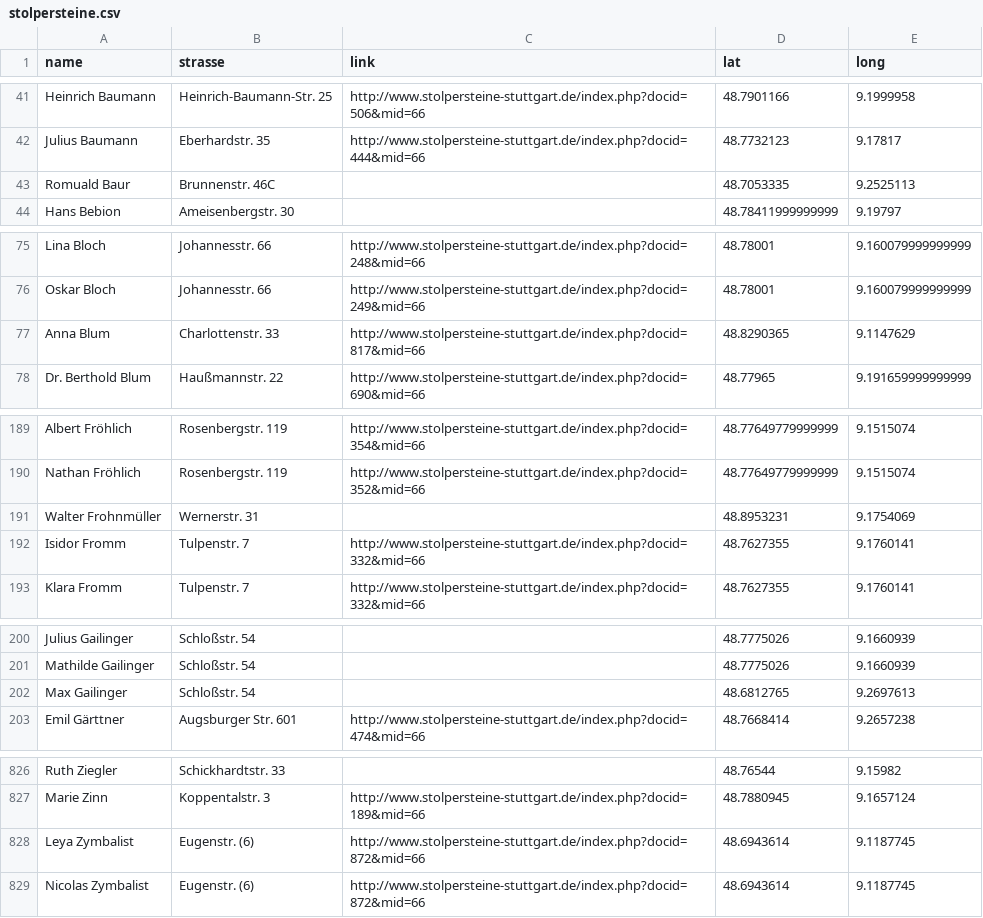
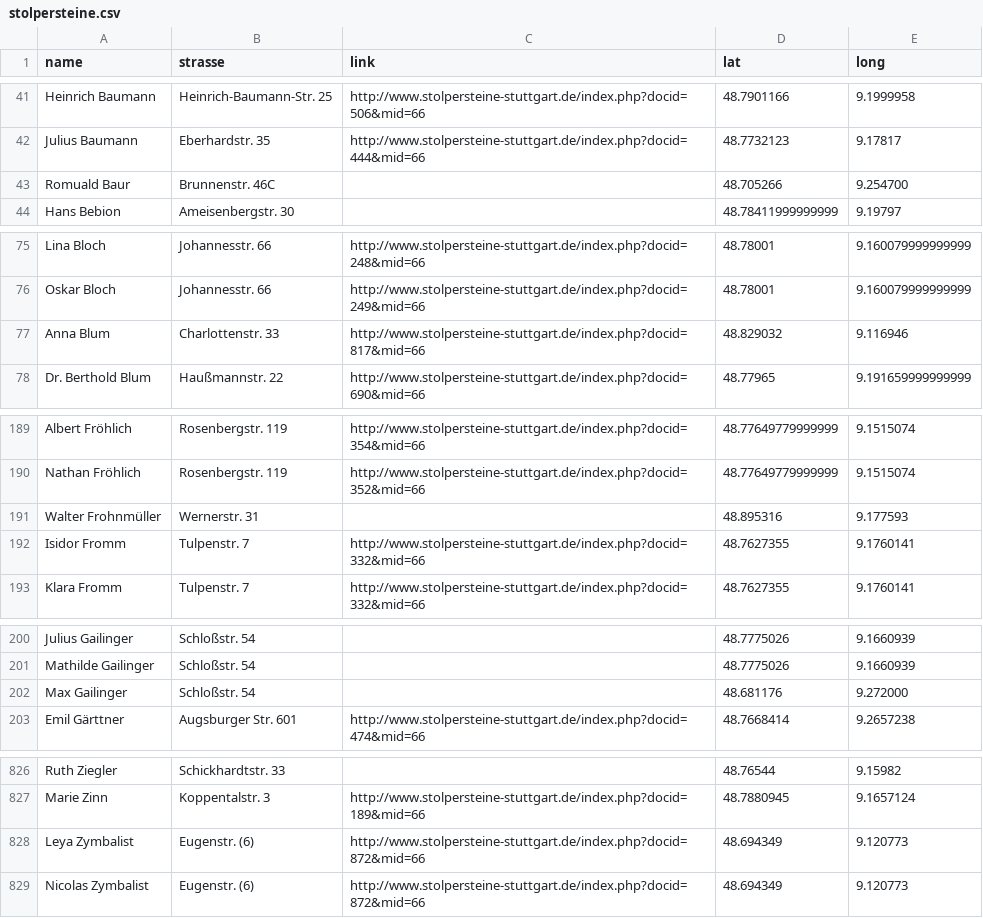
Before and after one commit to schneefisch/cag_maps, a CSV file: ressources/stolpersteine.csv, drawn as a sheet; only a part is shown, gaps mark what is left out; the diff covers the shown part only.

Commit message:
update coordinates

```diff
--- a/ressources/stolpersteine.csv
+++ b/ressources/stolpersteine.csv
@@ -42,3 +42,3 @@ Heinrich Baumann,Heinrich-Baumann-Str. 25,http://www.stolpersteine-stuttgart.de/
 Julius Baumann,Eberhardstr. 35,http://www.stolpersteine-stuttgart.de/index.php?docid=444&mid=66,48.7732123,9.17817
-Romuald Baur,Brunnenstr. 46C,,48.7053335,9.2525113
+Romuald Baur,Brunnenstr. 46C,,48.705266,9.254700
 Hans Bebion,Ameisenbergstr.  30,,48.78411999999999,9.19797
@@ -76,3 +76,3 @@ Lina Bloch,Johannesstr. 66,http://www.stolpersteine-stuttgart.de/index.php?docid
 Oskar Bloch,Johannesstr. 66,http://www.stolpersteine-stuttgart.de/index.php?docid=249&mid=66,48.78001,9.160079999999999
-Anna Blum,Charlottenstr. 33,http://www.stolpersteine-stuttgart.de/index.php?docid=817&mid=66,48.8290365,9.1147629
+Anna Blum,Charlottenstr. 33,http://www.stolpersteine-stuttgart.de/index.php?docid=817&mid=66,48.829032,9.116946
 Dr. Berthold Blum,Haußmannstr. 22,http://www.stolpersteine-stuttgart.de/index.php?docid=690&mid=66,48.77965,9.191659999999999
@@ -190,3 +190,3 @@ Albert Fröhlich,Rosenbergstr. 119,http://www.stolpersteine-stuttgart.de/index.p
 Nathan Fröhlich,Rosenbergstr. 119,http://www.stolpersteine-stuttgart.de/index.php?docid=352&mid=66,48.77649779999999,9.1515074
-Walter Frohnmüller,Wernerstr. 31,,48.8953231,9.1754069
+Walter Frohnmüller,Wernerstr. 31,,48.895316,9.177593
 Isidor Fromm,Tulpenstr. 7,http://www.stolpersteine-stuttgart.de/index.php?docid=332&mid=66,48.7627355,9.1760141
@@ -201,3 +201,3 @@ Julius Gailinger,Schloßstr. 54,,48.7775026,9.1660939
 Mathilde Gailinger,Schloßstr. 54,,48.7775026,9.1660939
-Max Gailinger,Schloßstr. 54,,48.6812765,9.2697613
+Max Gailinger,Schloßstr. 54,,48.681176,9.272000
 Emil Gärttner,Augsburger Str. 601,http://www.stolpersteine-stuttgart.de/index.php?docid=474&mid=66,48.7668414,9.2657238
@@ -827,3 +827,3 @@ Ruth Ziegler,Schickhardtstr. 33,,48.76544,9.15982
 Marie Zinn,Koppentalstr. 3,http://www.stolpersteine-stuttgart.de/index.php?docid=189&mid=66,48.7880945,9.1657124
-Leya Zymbalist,Eugenstr. (6),http://www.stolpersteine-stuttgart.de/index.php?docid=872&mid=66,48.6943614,9.1187745
-Nicolas Zymbalist,Eugenstr. (6),http://www.stolpersteine-stuttgart.de/index.php?docid=872&mid=66,48.6943614,9.1187745
+Leya Zymbalist,Eugenstr. (6),http://www.stolpersteine-stuttgart.de/index.php?docid=872&mid=66,48.694349,9.120773
+Nicolas Zymbalist,Eugenstr. (6),http://www.stolpersteine-stuttgart.de/index.php?docid=872&mid=66,48.694349,9.120773
```
Also changed, not shown: 16 edited cells elsewhere in this file.
